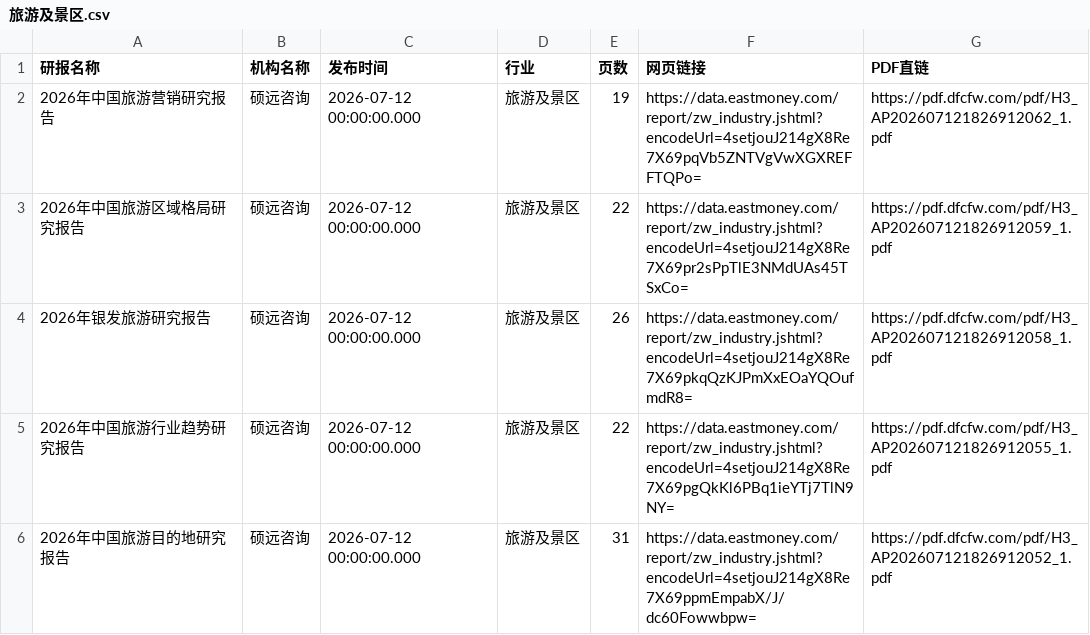
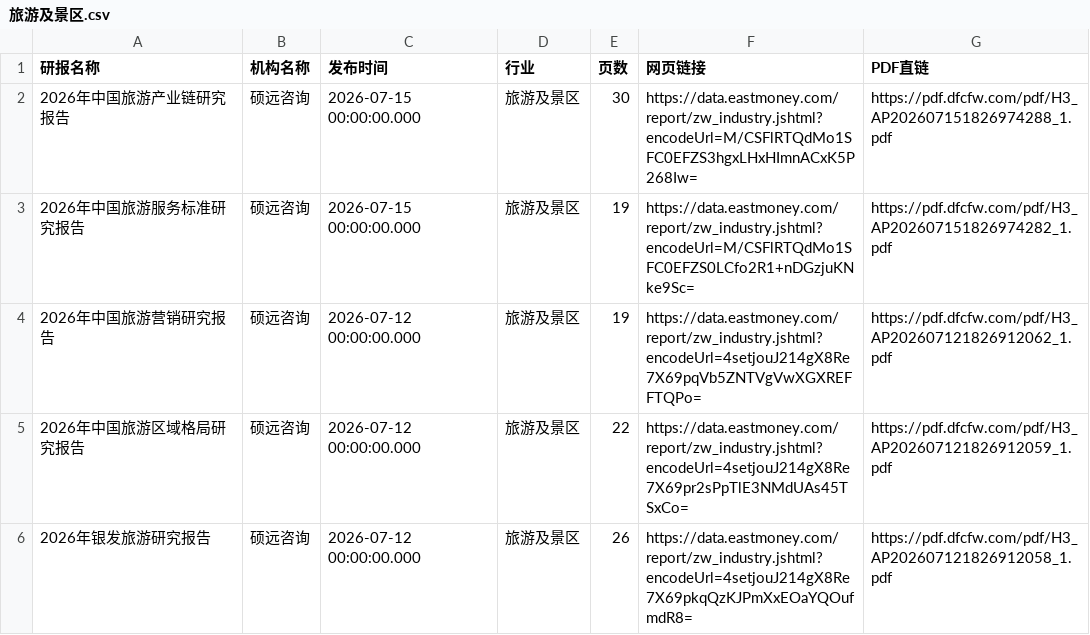
Before and after one commit to 19138999001tf-tech/report, a CSV file: eastmoney/旅游及景区.csv, drawn as a sheet; only a part is shown; the shorter side is filled out with more unchanged rows; the diff names each change by its address in the sheet, - before the commit and + after, or states it on an @@ line.

```diff
--- a/eastmoney/旅游及景区.csv
+++ b/eastmoney/旅游及景区.csv
+row 2: 2026年中国旅游产业链研究报告 | 硕远咨询 | 2026-07-15 00:00:00.000 | 旅游及景区 | 30 | https://data.eastmoney.com/report/zw_industry.jshtml?encodeUrl=M/CSFlRTQdMo1SFC0EFZS3hgxLHxHImnACxK5P268Iw= | https://pdf.dfcfw.com/pdf/H3_AP202607151826974288_1.pdf
+row 3: 2026年中国旅游服务标准研究报告 | 硕远咨询 | 2026-07-15 00:00:00.000 | 旅游及景区 | 19 | https://data.eastmoney.com/report/zw_industry.jshtml?encodeUrl=M/CSFlRTQdMo1SFC0EFZS0LCfo2R1+nDGzjuKNke9Sc= | https://pdf.dfcfw.com/pdf/H3_AP202607151826974282_1.pdf
```
Also changed, not shown: eastmoney/养殖业.csv, eastmoney/医药商业.csv, 45 other files.
